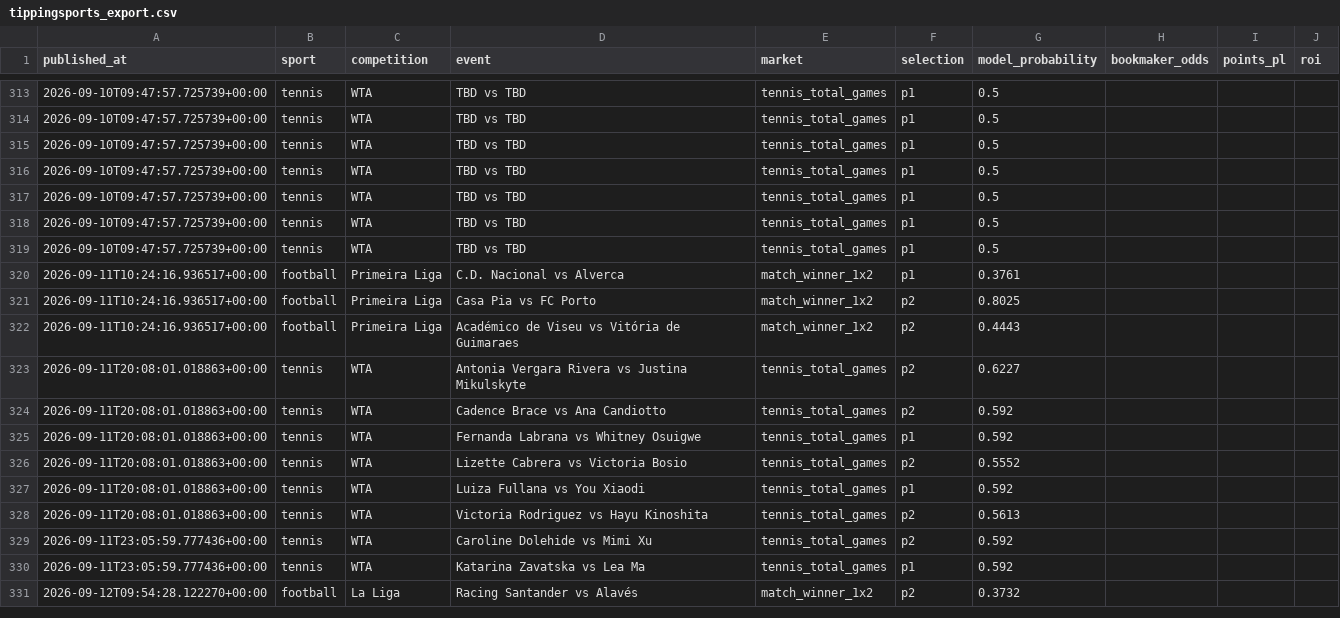
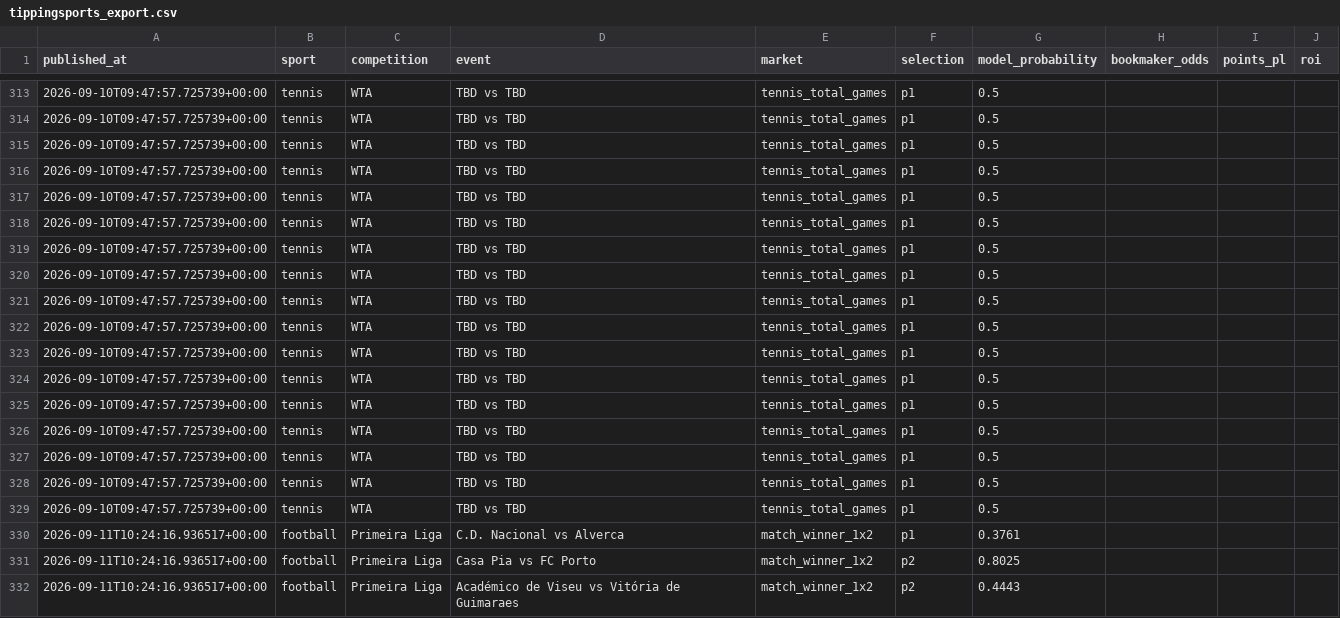
Before and after one commit to topboyasian-stack/match-signal, a CSV file: data/tippingsports_export.csv, drawn as a sheet; only a part is shown, gaps mark what is left out; the shorter side is filled out with more unchanged rows; the diff covers the shown part only.

```diff
--- a/data/tippingsports_export.csv
+++ b/data/tippingsports_export.csv
@@ -319,2 +319,12 @@ published_at,sport,competition,event,market,selection,model_probability,bookmake
 2026-09-10T09:47:57.725739+00:00,tennis,WTA,TBD vs TBD,tennis_total_games,p1,0.5,,,
+2026-09-10T09:47:57.725739+00:00,tennis,WTA,TBD vs TBD,tennis_total_games,p1,0.5,,,
+2026-09-10T09:47:57.725739+00:00,tennis,WTA,TBD vs TBD,tennis_total_games,p1,0.5,,,
+2026-09-10T09:47:57.725739+00:00,tennis,WTA,TBD vs TBD,tennis_total_games,p1,0.5,,,
+2026-09-10T09:47:57.725739+00:00,tennis,WTA,TBD vs TBD,tennis_total_games,p1,0.5,,,
+2026-09-10T09:47:57.725739+00:00,tennis,WTA,TBD vs TBD,tennis_total_games,p1,0.5,,,
+2026-09-10T09:47:57.725739+00:00,tennis,WTA,TBD vs TBD,tennis_total_games,p1,0.5,,,
+2026-09-10T09:47:57.725739+00:00,tennis,WTA,TBD vs TBD,tennis_total_games,p1,0.5,,,
+2026-09-10T09:47:57.725739+00:00,tennis,WTA,TBD vs TBD,tennis_total_games,p1,0.5,,,
+2026-09-10T09:47:57.725739+00:00,tennis,WTA,TBD vs TBD,tennis_total_games,p1,0.5,,,
+2026-09-10T09:47:57.725739+00:00,tennis,WTA,TBD vs TBD,tennis_total_games,p1,0.5,,,
 2026-09-11T10:24:16.936517+00:00,football,Primeira Liga,C.D. Nacional vs Alverca,match_winner_1x2,p1,0.3761,,,
```
Also changed, not shown: 2 added rows, 12 removed rows and 9 edited cells elsewhere in this file, 3 other files.
